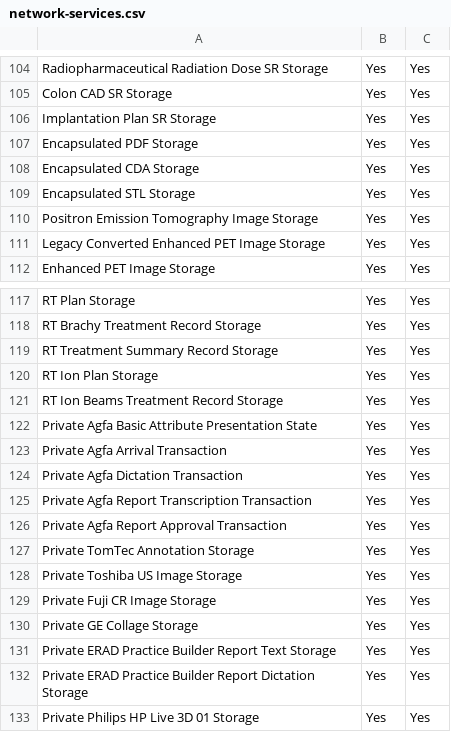
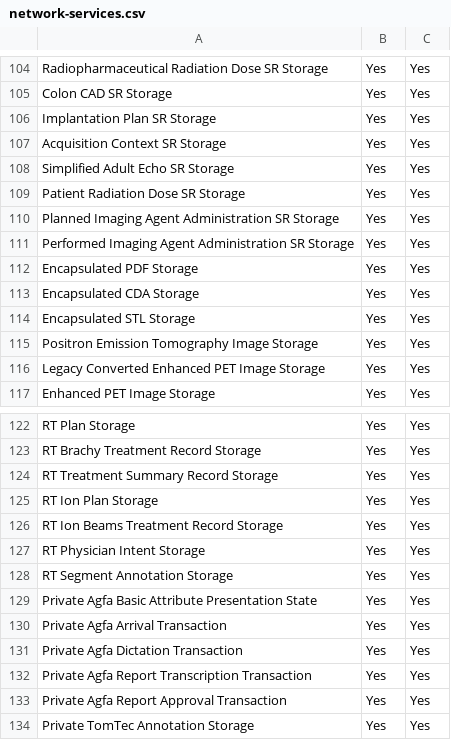
Before and after one commit to dcm4che/dcm4chee-arc-cs, a CSV file: docs/network-services.csv, drawn as a sheet; only a part is shown, gaps mark what is left out; the shorter side is filled out with more unchanged rows.

```diff
--- a/docs/network-services.csv
+++ b/docs/network-services.csv
@@ -106,2 +106,7 @@
 "Implantation Plan SR Storage", "Yes", "Yes"
+"Acquisition Context SR Storage", "Yes", "Yes"
+"Simplified Adult Echo SR Storage", "Yes", "Yes"
+"Patient Radiation Dose SR Storage", "Yes", "Yes"
+"Planned Imaging Agent Administration SR Storage", "Yes", "Yes"
+"Performed Imaging Agent Administration SR Storage", "Yes", "Yes"
 "Encapsulated PDF Storage", "Yes", "Yes"
@@ -121,2 +126,4 @@
 "RT Ion Beams Treatment Record Storage", "Yes", "Yes"
+"RT Physician Intent Storage", "Yes", "Yes"
+"RT Segment Annotation Storage", "Yes", "Yes"
 "Private Agfa Basic Attribute Presentation State", "Yes", "Yes"
```
Also changed, not shown: docs/networking/specs/query-retrieve/sop-classes.csv, docs/networking/specs/storage/sop-classes.csv, 1 other file.
